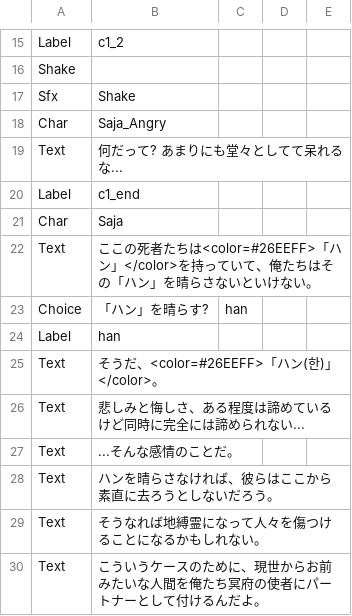
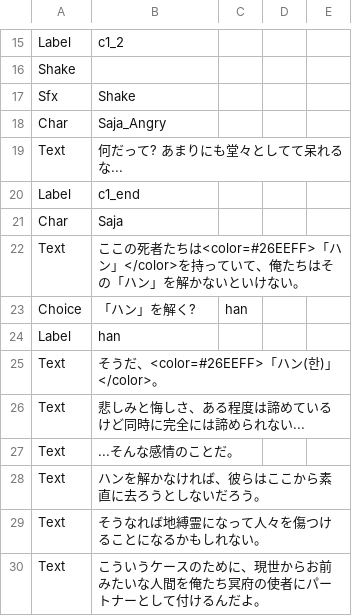
Before and after one commit to devAdaid/WaveStory, a CSV file: Assets/Resources/Dialogues_ja/Saja_Entrance_1.csv, drawn as a sheet; only a part is shown, gaps mark what is left out.

```diff
--- a/Assets/Resources/Dialogues_ja/Saja_Entrance_1.csv
+++ b/Assets/Resources/Dialogues_ja/Saja_Entrance_1.csv
@@ -21,4 +21,4 @@ Label,c1_end,,,
 Char,Saja,,,
-Text,ここの死者たちは<color=#26EEFF>「ハン」</color>を持っていて、俺たちはその「ハン」を晴らさないといけない。,,,
-Choice,「ハン」を晴らす?,han,,
+Text,ここの死者たちは<color=#26EEFF>「ハン」</color>を持っていて、俺たちはその「ハン」を解かないといけない。,,,
+Choice,「ハン」を解く?,han,,
 Label,han,,,
@@ -27,3 +27,3 @@ Text,悲しみと悔しさ、ある程度は諦めているけど同時に完全
 Text,...そんな感情のことだ。,,,
-Text,ハンを晴らさなければ、彼らはここから素直に去ろうとしないだろう。,,,
+Text,ハンを解かなければ、彼らはここから素直に去ろうとしないだろう。,,,
 Text,そうなれば地縛霊になって人々を傷つけることになるかもしれない。,,,
```
Also changed, not shown: Assets/Resources/Dialogues_ja/S01_Unlock.csv.
